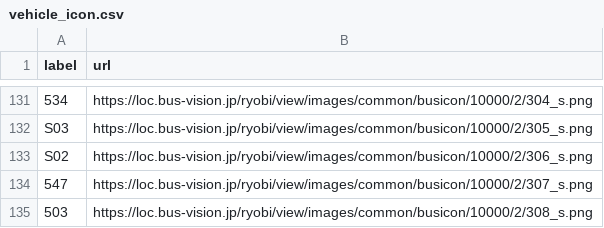
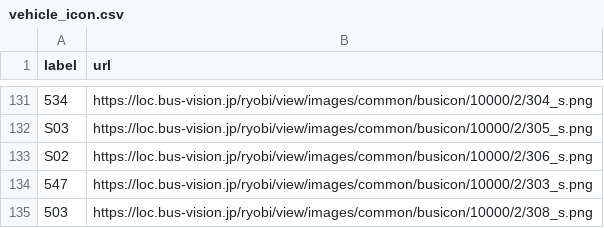
Before and after one commit to chishige1217200/okayama-bus-vpos-next, a CSV file: data/okaden/vehicle_icon.csv, drawn as a sheet; only a part is shown, gaps mark what is left out.

Commit message:
Fix: 547号車のアイコンが存在しないため、汎用アイコンに変更

```diff
--- a/data/okaden/vehicle_icon.csv
+++ b/data/okaden/vehicle_icon.csv
@@ -133,3 +133,3 @@
 "S02","https://loc.bus-vision.jp/ryobi/view/images/common/busicon/10000/2/306_s.png"
-"547","https://loc.bus-vision.jp/ryobi/view/images/common/busicon/10000/2/307_s.png"
+"547","https://loc.bus-vision.jp/ryobi/view/images/common/busicon/10000/2/303_s.png"
 "503","https://loc.bus-vision.jp/ryobi/view/images/common/busicon/10000/2/308_s.png"
```
